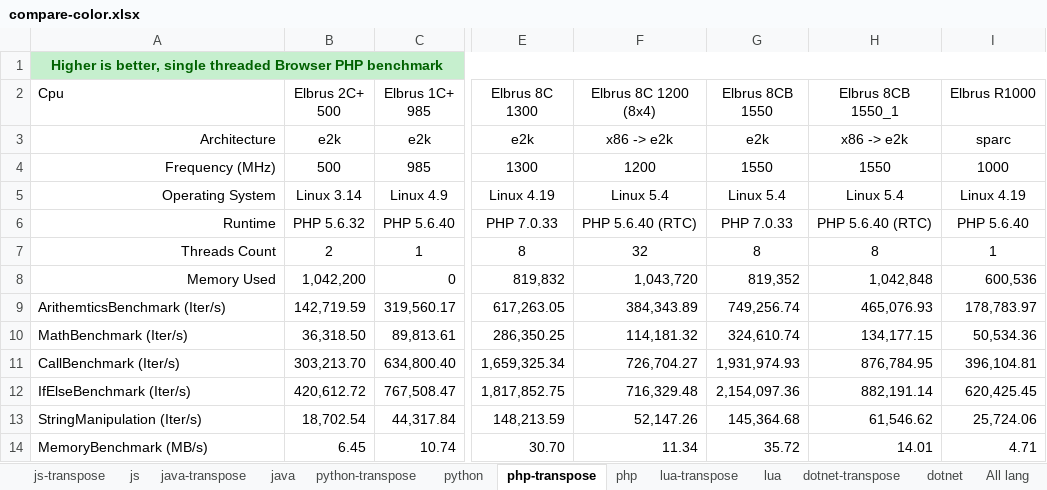
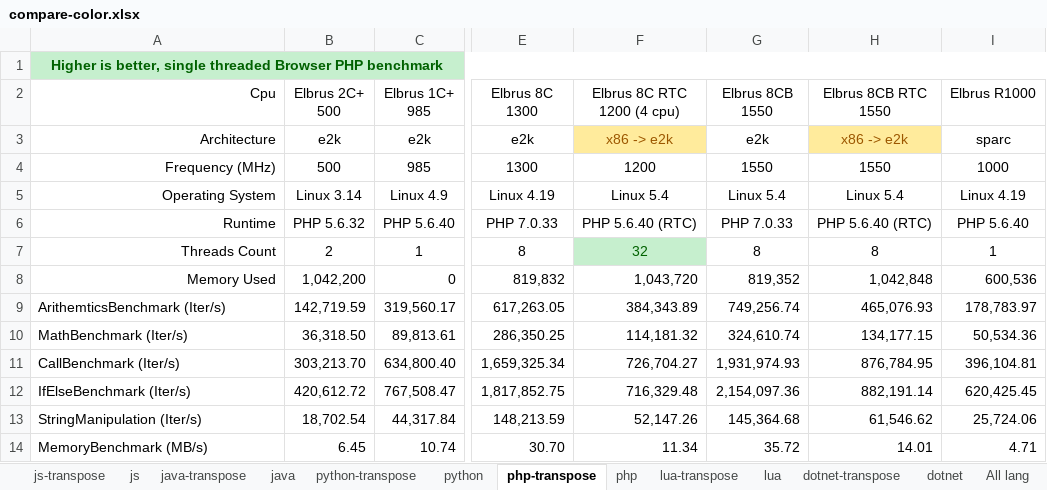
Before and after one commit to EntityFX/EntityFX-Bench, an Excel workbook: results/compare-color.xlsx, sheet php-transpose, drawn as a sheet; only a part is shown, gaps mark what is left out; values as stored, in another font and other column widths than the file's, no borders; charts and pictures and conditional formats and table styles not drawn; the diff names each change by its address in the sheet, - before the commit and + after, or states it on an @@ line.

```diff
--- a/results/compare-color.xlsx (sheet php-transpose)
+++ b/results/compare-color.xlsx (sheet php-transpose)
-A2 alignment: left
+A2 alignment: right
-F2: Elbrus 8C 1200 (8x4)
+F2: Elbrus 8C RTC 1200 (4 cpu)
-H2: Elbrus 8CB 1550_1
+H2: Elbrus 8CB RTC 1550
@@ F3 fill: none → #FFEB9C, text colour: black → #9C5700 @@
@@ H3 fill: none → #FFEB9C, text colour: black → #9C5700 @@
@@ F7 fill: none → #C6EFCE, text colour: black → #006100 @@
```
Also changed, not shown: sheet java-transpose, sheet python-transpose, sheet lua-transpose, sheet dotnet-transpose, sheet js-transpose, formulas that keep their value, charts or pictures, 6 other files.
